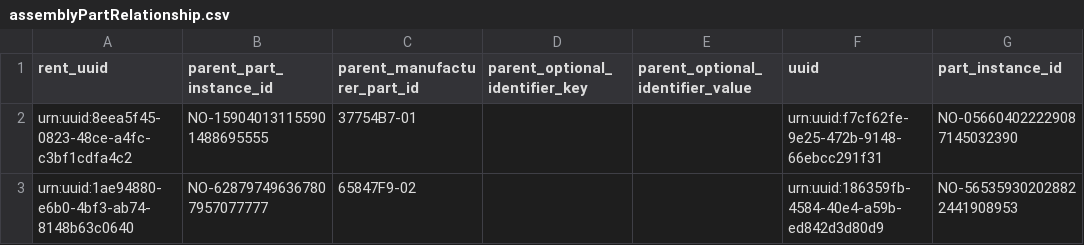
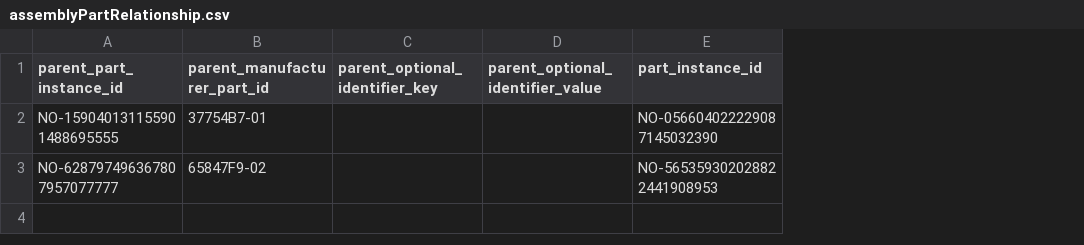
Before and after one commit to eclipse-tractusx/managed-simple-data-exchanger-backend, a CSV file: modules/sde-submodules/assembly-part-relationship/src/main/resources/assemblyPartRelationship.csv, drawn as a sheet; only a part is shown; the diff names each change by its address in the sheet, - before the commit and + after, or states it on an @@ line.

```diff
--- a/modules/sde-submodules/assembly-part-relationship/src/main/resources/assemblyPartRelationship.csv
+++ b/modules/sde-submodules/assembly-part-relationship/src/main/resources/assemblyPartRelationship.csv
-column A (rent_uuid), rows 2-3: urn:uuid:8eea5f45-0823-48ce-a4fc-c3bf1cdfa4c2 | urn:uuid:1ae94880-e6b0-4bf3-ab74-8148b63c0640
-column F (uuid), rows 2-3: urn:uuid:f7cf62fe-9e25-472b-9148-66ebcc291f31 | urn:uuid:186359fb-4584-40e4-a59b-ed842d3d80d9
```
Also changed, not shown: 1 other file.
